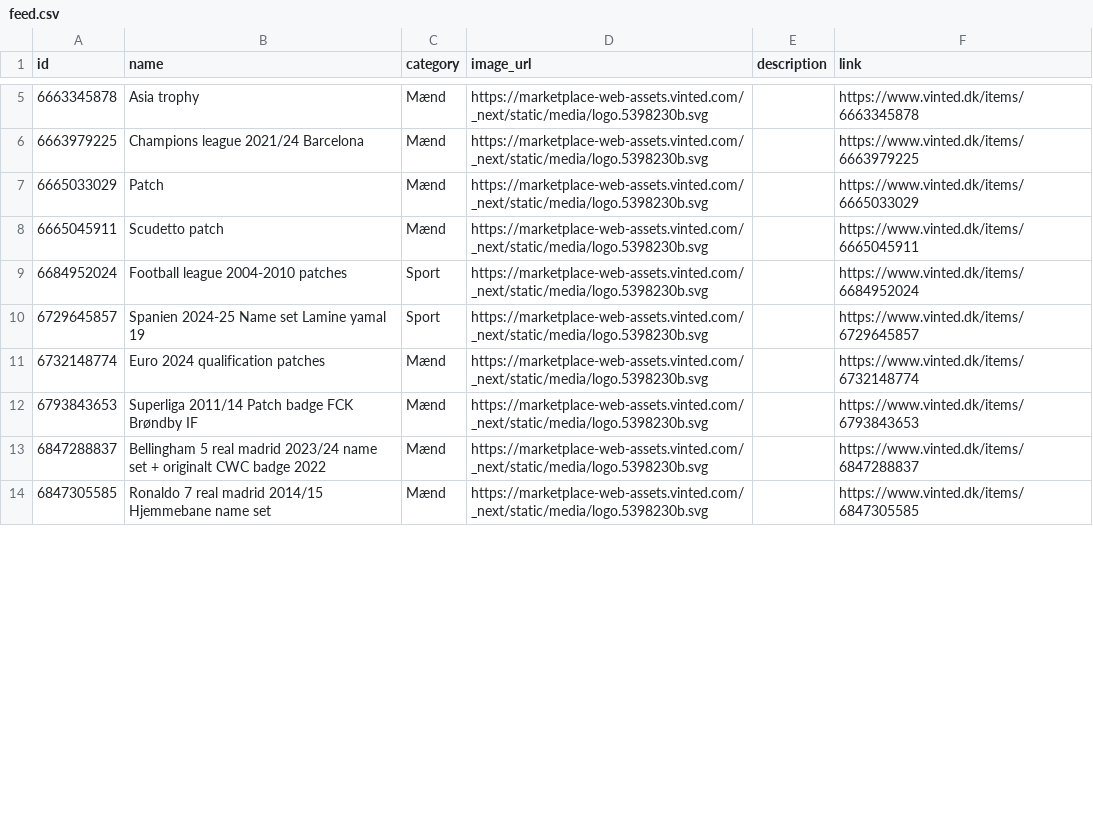
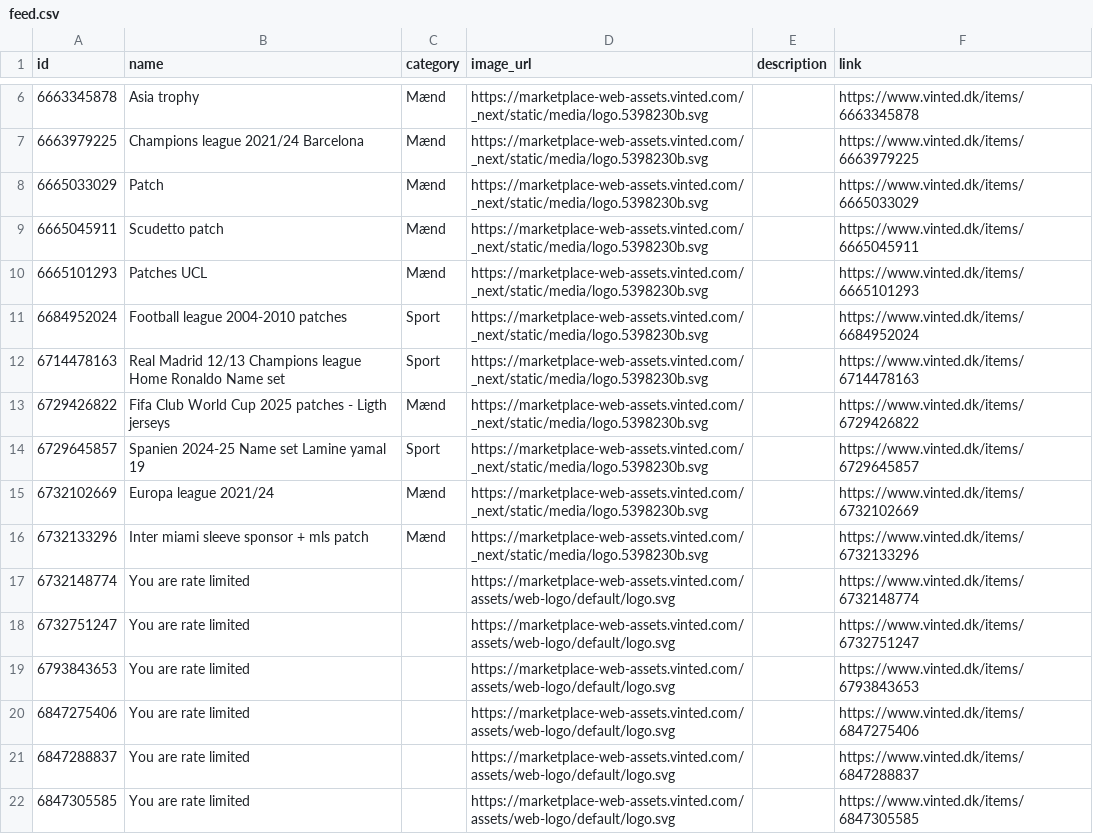
Before and after one commit to topMSD/vinted-scraper, a CSV file: data/feed.csv, drawn as a sheet; only a part is shown, gaps mark what is left out; the diff covers the shown part only.

```diff
--- a/data/feed.csv
+++ b/data/feed.csv
@@ -8,7 +9,14 @@ id,name,category,image_url,description,link
 6665045911,Scudetto patch,Mænd,https://marketplace-web-assets.vinted.com/_next/static/media/logo.5398230b.svg,,https://www.vinted.dk/items/6665045911
+6665101293,Patches UCL,Mænd,https://marketplace-web-assets.vinted.com/_next/static/media/logo.5398230b.svg,,https://www.vinted.dk/items/6665101293
 6684952024,Football league 2004-2010 patches,Sport,https://marketplace-web-assets.vinted.com/_next/static/media/logo.5398230b.svg,,https://www.vinted.dk/items/6684952024
+6714478163,Real Madrid 12/13 Champions league Home Ronaldo Name set,Sport,https://marketplace-web-assets.vinted.com/_next/static/media/logo.5398230b.svg,,https://www.vinted.dk/items/6714478163
+6729426822,Fifa Club World Cup 2025 patches - Ligth jerseys,Mænd,https://marketplace-web-assets.vinted.com/_next/static/media/logo.5398230b.svg,,https://www.vinted.dk/items/6729426822
 6729645857,Spanien 2024-25 Name set Lamine yamal 19,Sport,https://marketplace-web-assets.vinted.com/_next/static/media/logo.5398230b.svg,,https://www.vinted.dk/items/6729645857
-6732148774,Euro 2024 qualification patches,Mænd,https://marketplace-web-assets.vinted.com/_next/static/media/logo.5398230b.svg,,https://www.vinted.dk/items/6732148774
-6793843653,Superliga 2011/14 Patch badge FCK Brøndby IF,Mænd,https://marketplace-web-assets.vinted.com/_next/static/media/logo.5398230b.svg,,https://www.vinted.dk/items/6793843653
-6847288837,Bellingham 5 real madrid 2023/24 name set + originalt CWC badge 2022,Mænd,https://marketplace-web-assets.vinted.com/_next/static/media/logo.5398230b.svg,,https://www.vinted.dk/items/6847288837
-6847305585,Ronaldo 7 real madrid 2014/15 Hjemmebane name set,Mænd,https://marketplace-web-assets.vinted.com/_next/static/media/logo.5398230b.svg,,https://www.vinted.dk/items/6847305585
+6732102669,Europa league 2021/24,Mænd,https://marketplace-web-assets.vinted.com/_next/static/media/logo.5398230b.svg,,https://www.vinted.dk/items/6732102669
+6732133296,Inter miami sleeve sponsor + mls patch,Mænd,https://marketplace-web-assets.vinted.com/_next/static/media/logo.5398230b.svg,,https://www.vinted.dk/items/6732133296
+6732148774,You are rate limited,,https://marketplace-web-assets.vinted.com/assets/web-logo/default/logo.svg,,https://www.vinted.dk/items/6732148774
+6732751247,You are rate limited,,https://marketplace-web-assets.vinted.com/assets/web-logo/default/logo.svg,,https://www.vinted.dk/items/6732751247
+6793843653,You are rate limited,,https://marketplace-web-assets.vinted.com/assets/web-logo/default/logo.svg,,https://www.vinted.dk/items/6793843653
+6847275406,You are rate limited,,https://marketplace-web-assets.vinted.com/assets/web-logo/default/logo.svg,,https://www.vinted.dk/items/6847275406
+6847288837,You are rate limited,,https://marketplace-web-assets.vinted.com/assets/web-logo/default/logo.svg,,https://www.vinted.dk/items/6847288837
+6847305585,You are rate limited,,https://marketplace-web-assets.vinted.com/assets/web-logo/default/logo.svg,,https://www.vinted.dk/items/6847305585
```
Also changed, not shown: 6 added rows and 6 edited cells elsewhere in this file.
